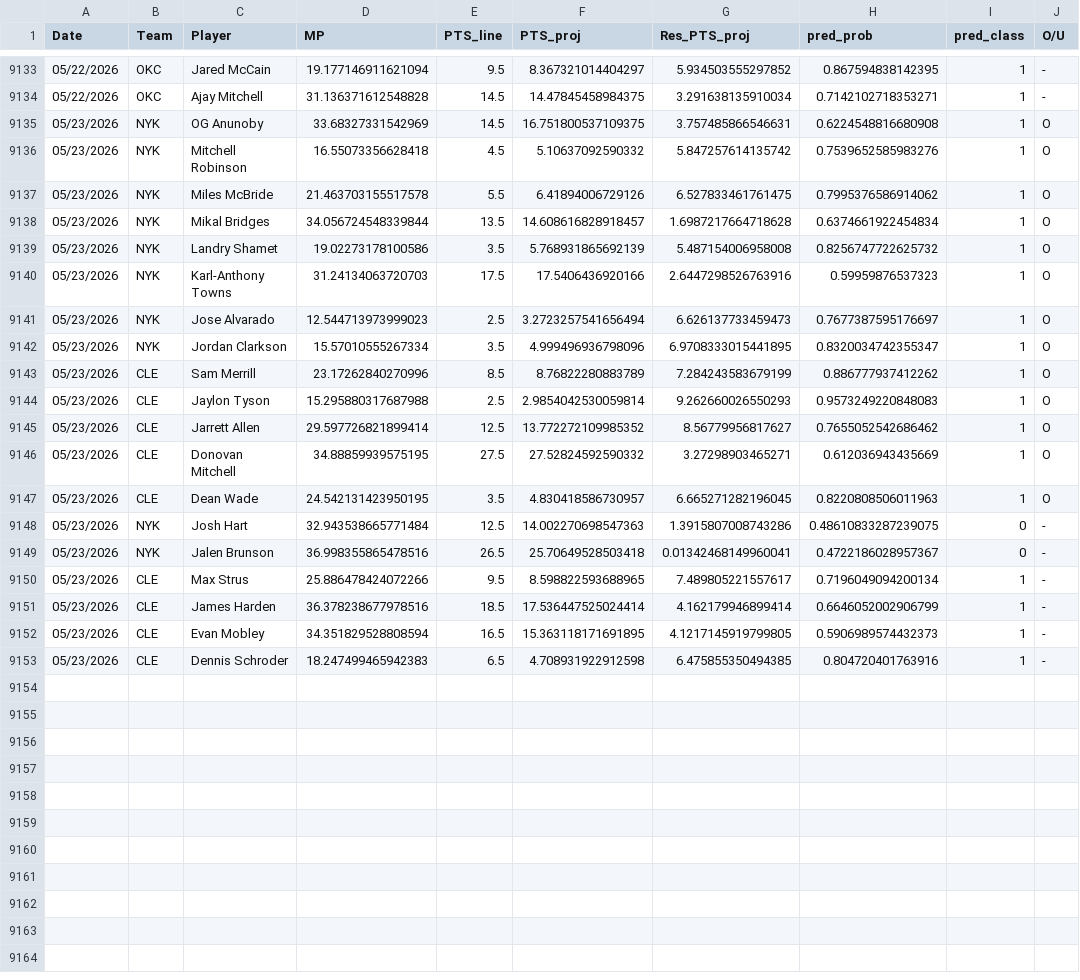
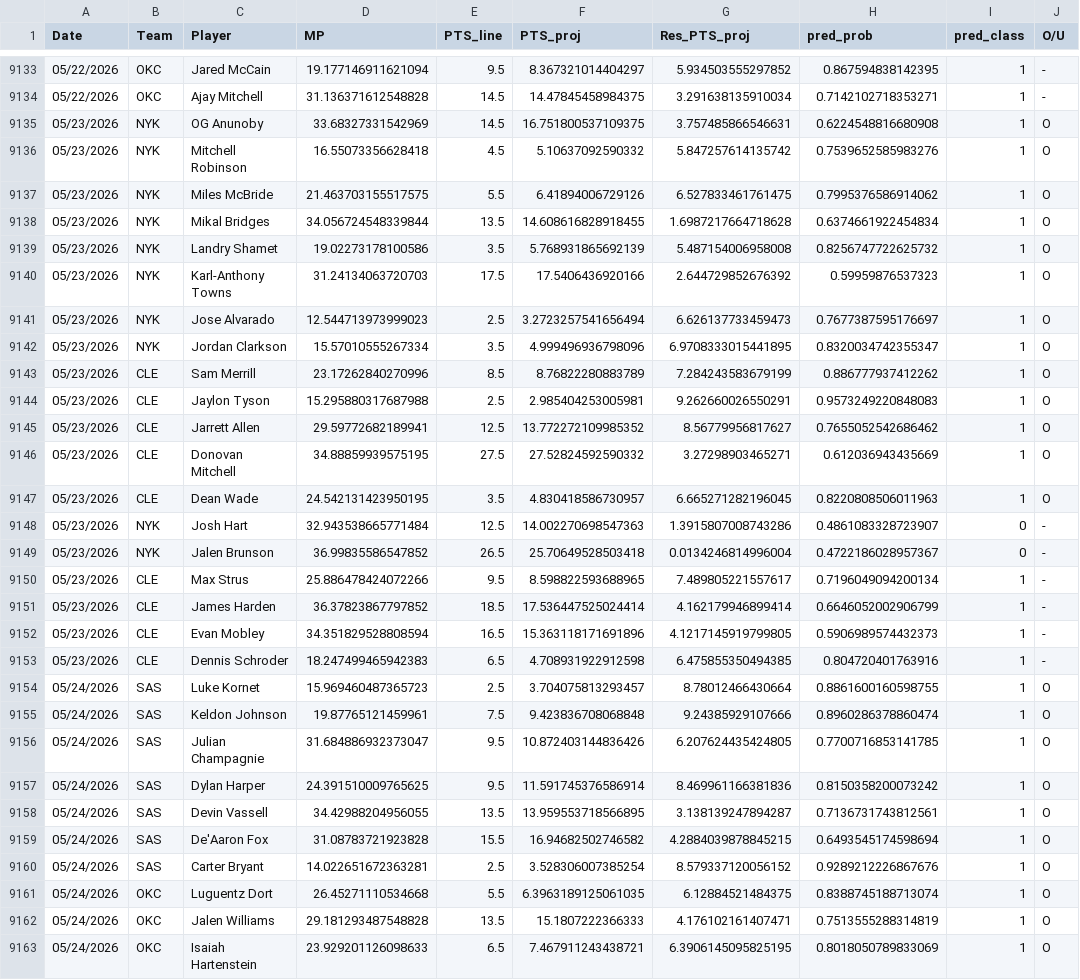
Before and after one commit to Relenes510/fantasy_basketball, a CSV file: tables/2025/gmday_preds_PTS.csv, drawn as a sheet; only a part is shown, gaps mark what is left out; the diff covers the shown part only.

```diff
--- a/tables/2025/gmday_preds_PTS.csv
+++ b/tables/2025/gmday_preds_PTS.csv
@@ -9136,6 +9136,6 @@ Date,Team,Player,MP,PTS_line,PTS_proj,Res_PTS_proj,pred_prob,pred_class,O/U
 05/23/2026,NYK,Mitchell Robinson,16.55073356628418,4.5,5.10637092590332,5.847257614135742,0.7539652585983276,1,O
-05/23/2026,NYK,Miles McBride,21.463703155517578,5.5,6.41894006729126,6.527833461761475,0.7995376586914062,1,O
-05/23/2026,NYK,Mikal Bridges,34.056724548339844,13.5,14.608616828918457,1.6987217664718628,0.6374661922454834,1,O
+05/23/2026,NYK,Miles McBride,21.463703155517575,5.5,6.41894006729126,6.527833461761475,0.7995376586914062,1,O
+05/23/2026,NYK,Mikal Bridges,34.056724548339844,13.5,14.608616828918455,1.6987217664718628,0.6374661922454834,1,O
 05/23/2026,NYK,Landry Shamet,19.02273178100586,3.5,5.768931865692139,5.487154006958008,0.8256747722625732,1,O
-05/23/2026,NYK,Karl-Anthony Towns,31.24134063720703,17.5,17.5406436920166,2.6447298526763916,0.59959876537323,1,O
+05/23/2026,NYK,Karl-Anthony Towns,31.24134063720703,17.5,17.5406436920166,2.644729852676392,0.59959876537323,1,O
 05/23/2026,NYK,Jose Alvarado,12.544713973999023,2.5,3.2723257541656494,6.626137733459473,0.7677387595176697,1,O
@@ -9143,11 +9143,21 @@ Date,Team,Player,MP,PTS_line,PTS_proj,Res_PTS_proj,pred_prob,pred_class,O/U
 05/23/2026,CLE,Sam Merrill,23.17262840270996,8.5,8.76822280883789,7.284243583679199,0.886777937412262,1,O
-05/23/2026,CLE,Jaylon Tyson,15.295880317687988,2.5,2.9854042530059814,9.262660026550293,0.9573249220848083,1,O
-05/23/2026,CLE,Jarrett Allen,29.597726821899414,12.5,13.772272109985352,8.56779956817627,0.7655052542686462,1,O
+05/23/2026,CLE,Jaylon Tyson,15.295880317687988,2.5,2.985404253005981,9.262660026550291,0.9573249220848083,1,O
+05/23/2026,CLE,Jarrett Allen,29.59772682189941,12.5,13.772272109985352,8.56779956817627,0.7655052542686462,1,O
 05/23/2026,CLE,Donovan Mitchell,34.88859939575195,27.5,27.52824592590332,3.27298903465271,0.612036943435669,1,O
 05/23/2026,CLE,Dean Wade,24.542131423950195,3.5,4.830418586730957,6.665271282196045,0.8220808506011963,1,O
-05/23/2026,NYK,Josh Hart,32.943538665771484,12.5,14.002270698547363,1.3915807008743286,0.48610833287239075,0,-
-05/23/2026,NYK,Jalen Brunson,36.998355865478516,26.5,25.70649528503418,0.01342468149960041,0.4722186028957367,0,-
+05/23/2026,NYK,Josh Hart,32.943538665771484,12.5,14.002270698547363,1.3915807008743286,0.4861083328723907,0,-
+05/23/2026,NYK,Jalen Brunson,36.99835586547852,26.5,25.70649528503418,0.0134246814996004,0.4722186028957367,0,-
 05/23/2026,CLE,Max Strus,25.886478424072266,9.5,8.598822593688965,7.489805221557617,0.7196049094200134,1,-
-05/23/2026,CLE,James Harden,36.378238677978516,18.5,17.536447525024414,4.162179946899414,0.6646052002906799,1,-
-05/23/2026,CLE,Evan Mobley,34.351829528808594,16.5,15.363118171691895,4.1217145919799805,0.5906989574432373,1,-
+05/23/2026,CLE,James Harden,36.37823867797852,18.5,17.536447525024414,4.162179946899414,0.6646052002906799,1,-
+05/23/2026,CLE,Evan Mobley,34.351829528808594,16.5,15.363118171691896,4.1217145919799805,0.5906989574432373,1,-
 05/23/2026,CLE,Dennis Schroder,18.247499465942383,6.5,4.708931922912598,6.475855350494385,0.804720401763916,1,-
+05/24/2026,SAS,Luke Kornet,15.969460487365723,2.5,3.704075813293457,8.78012466430664,0.8861600160598755,1,O
+05/24/2026,SAS,Keldon Johnson,19.87765121459961,7.5,9.423836708068848,9.24385929107666,0.8960286378860474,1,O
+05/24/2026,SAS,Julian Champagnie,31.684886932373047,9.5,10.872403144836426,6.207624435424805,0.7700716853141785,1,O
+05/24/2026,SAS,Dylan Harper,24.391510009765625,9.5,11.591745376586914,8.469961166381836,0.8150358200073242,1,O
+05/24/2026,SAS,Devin Vassell,34.42988204956055,13.5,13.959553718566895,3.138139247894287,0.7136731743812561,1,O
+05/24/2026,SAS,De'Aaron Fox,31.08783721923828,15.5,16.94682502746582,4.2884039878845215,0.6493545174598694,1,O
+05/24/2026,SAS,Carter Bryant,14.022651672363281,2.5,3.528306007385254,8.579337120056152,0.9289212226867676,1,O
+05/24/2026,OKC,Luguentz Dort,26.45271110534668,5.5,6.3963189125061035,6.12884521484375,0.8388745188713074,1,O
+05/24/2026,OKC,Jalen Williams,29.181293487548828,13.5,15.1807222366333,4.176102161407471,0.7513555288314819,1,O
+05/24/2026,OKC,Isaiah Hartenstein,23.929201126098633,6.5,7.467911243438721,6.3906145095825195,0.8018050789833069,1,O
```
Also changed, not shown: 7 added rows elsewhere in this file, tables/2025/daily_lineups.csv, tables/2025/injuries.csv, 11 other files.
